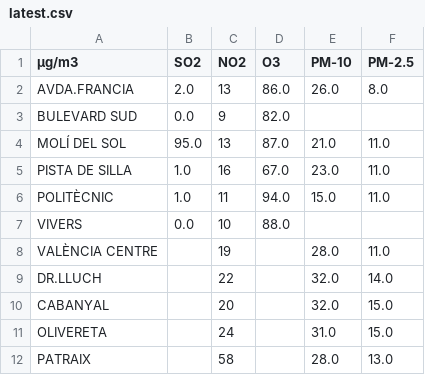
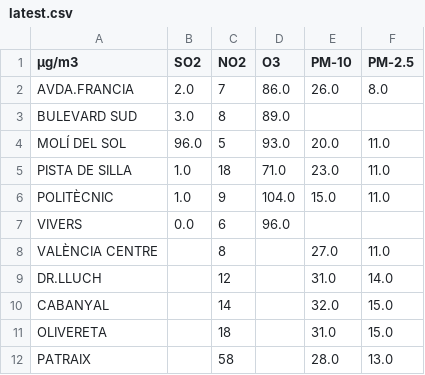
Before and after one commit to gandpablo/VALENCIA_DATA_EDM, a CSV file: data/scraped/latest.csv, drawn as a sheet.

Commit message:
Update data/scraped/latest.csv

```diff
--- a/data/scraped/latest.csv
+++ b/data/scraped/latest.csv
@@ -1,12 +1,12 @@
 µg/m3,SO2,NO2,O3,PM-10,PM-2.5
-AVDA.FRANCIA,2.0,13,86.0,26.0,8.0
-BULEVARD SUD,0.0,9,82.0,,
-MOLÍ DEL SOL,95.0,13,87.0,21.0,11.0
-PISTA DE SILLA,1.0,16,67.0,23.0,11.0
-POLITÈCNIC,1.0,11,94.0,15.0,11.0
-VIVERS,0.0,10,88.0,,
-VALÈNCIA CENTRE,,19,,28.0,11.0
-DR.LLUCH,,22,,32.0,14.0
-CABANYAL,,20,,32.0,15.0
-OLIVERETA,,24,,31.0,15.0
+AVDA.FRANCIA,2.0,7,86.0,26.0,8.0
+BULEVARD SUD,3.0,8,89.0,,
+MOLÍ DEL SOL,96.0,5,93.0,20.0,11.0
+PISTA DE SILLA,1.0,18,71.0,23.0,11.0
+POLITÈCNIC,1.0,9,104.0,15.0,11.0
+VIVERS,0.0,6,96.0,,
+VALÈNCIA CENTRE,,8,,27.0,11.0
+DR.LLUCH,,12,,31.0,14.0
+CABANYAL,,14,,32.0,15.0
+OLIVERETA,,18,,31.0,15.0
 PATRAIX,,58,,28.0,13.0
```
